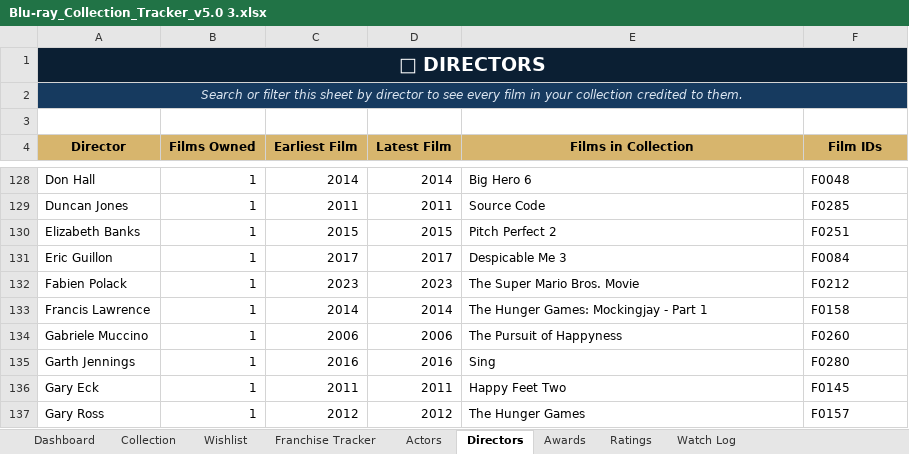
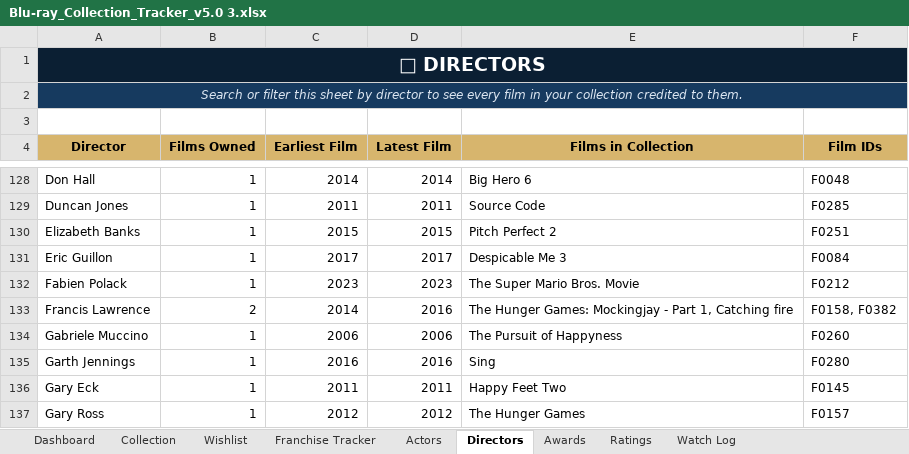
Before and after one commit to tingonting/Blu-ray-tracker, an Excel workbook: Blu-ray_Collection_Tracker_v5.0 3.xlsx, sheet Directors, drawn as a sheet; only a part is shown, gaps mark what is left out; values as stored, in another font and other column widths than the file's, no borders; the diff names each change by its address in the sheet, - before the commit and + after, or states it on an @@ line.

Commit message:
Update collection — 2026-08-31 20:52

```diff
--- a/Blu-ray_Collection_Tracker_v5.0 3.xlsx (sheet Directors)
+++ b/Blu-ray_Collection_Tracker_v5.0 3.xlsx (sheet Directors)
-B133 (Films Owned): 1
+B133 (Films Owned): 2
-D133 (Latest Film): 2014
+D133 (Latest Film): 2016
-E133 (Films in Collection): The Hunger Games: Mockingjay - Part 1
+E133 (Films in Collection): The Hunger Games: Mockingjay - Part 1, Catching fire
-F133 (Film IDs): F0158
+F133 (Film IDs): F0158, F0382
```
Also changed, not shown: sheet Actors, sheet Collection.
